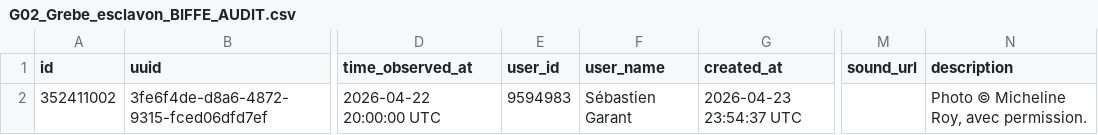
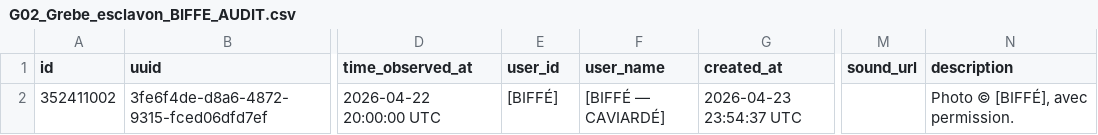
Before and after one commit to Bwillou1/WilliamGuindon, a CSV file: assets/docs/00_DOSSIER_POUR_JOURNALISTES_BIFFE/01_Especes_Menacees_Biodiversite/G02_Grebe_esclavon_BIFFE_AUDIT.csv, drawn as a sheet; only a part is shown, gaps mark what is left out; the diff names each change by its address in the sheet, - before the commit and + after, or states it on an @@ line.

```diff
--- a/assets/docs/00_DOSSIER_POUR_JOURNALISTES_BIFFE/01_Especes_Menacees_Biodiversite/G02_Grebe_esclavon_BIFFE_AUDIT.csv
+++ b/assets/docs/00_DOSSIER_POUR_JOURNALISTES_BIFFE/01_Especes_Menacees_Biodiversite/G02_Grebe_esclavon_BIFFE_AUDIT.csv
-E2 (user_id): 9594983
+E2 (user_id): [BIFFÉ]
-F2 (user_name): Sébastien Garant
+F2 (user_name): [BIFFÉ — CAVIARDÉ]
-N2 (description): Photo © Micheline Roy, avec permission.
+N2 (description): Photo © [BIFFÉ], avec permission.
```
Also changed, not shown: assets/docs/00_DOSSIER_POUR_JOURNALISTES_BIFFE/01_Especes_Menacees_Biodiversite/G03_Monarque_BIFFE_AUDIT.csv, assets/docs/00_DOSSIER_POUR_JOURNALISTES_BIFFE/01_Especes_Menacees_Biodiversite/G04_Tortue_serpentine_BIFFE_AUDIT.csv, 3 other files.
